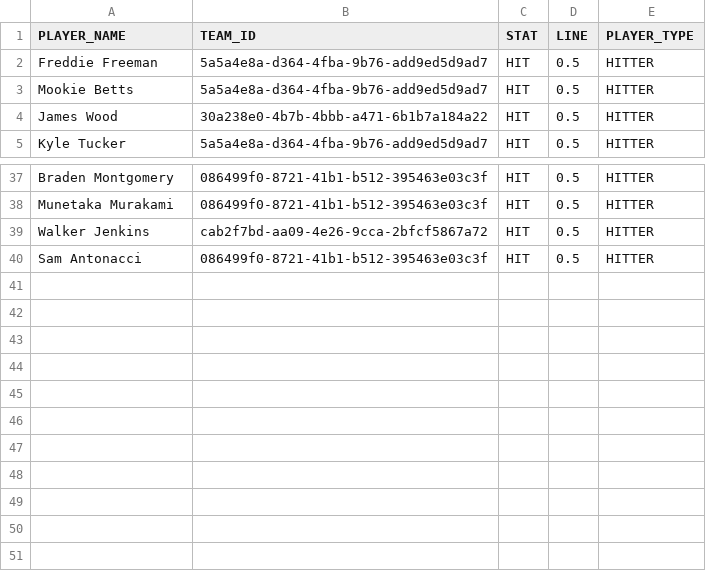
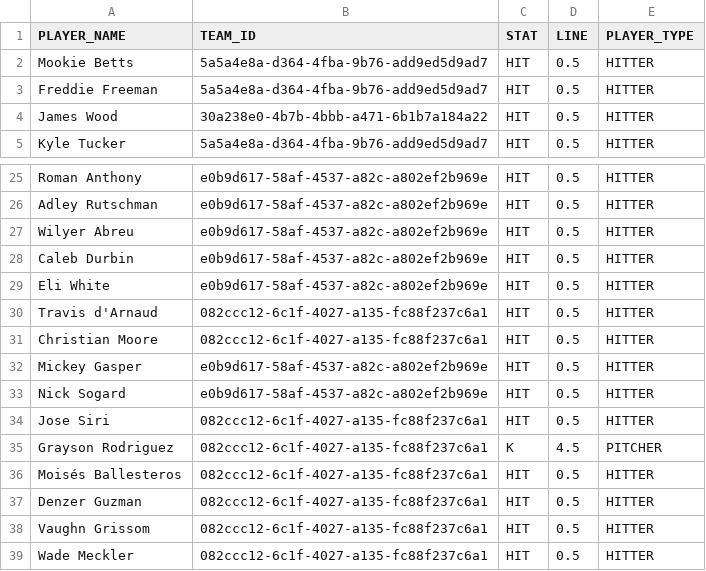
Before and after one commit to syocum9422-blip/sports_model_site, a CSV file: data/mlb/lines_today.csv, drawn as a sheet; only a part is shown, gaps mark what is left out; addresses are those after the commit; the diff covers the shown part only; the diff names each change by its address in the sheet, - before the commit and + after, or states it on an @@ line.

```diff
--- a/data/mlb/lines_today.csv
+++ b/data/mlb/lines_today.csv
@@ row 3 moved to row 2: Mookie Betts @@
-A25 (PLAYER_NAME): Braden Montgomery
+A25 (PLAYER_NAME): Roman Anthony
-B25 (TEAM_ID): 086499f0-8721-41b1-b512-395463e03c3f
+B25 (TEAM_ID): e0b9d617-58af-4537-a82c-a802ef2b969e
+row 26: Adley Rutschman | e0b9d617-58af-4537-a82c-a802ef2b969e | HIT | 0.5 | HITTER
+row 27: Wilyer Abreu | e0b9d617-58af-4537-a82c-a802ef2b969e | HIT | 0.5 | HITTER
-A28 (PLAYER_NAME): Munetaka Murakami
+A28 (PLAYER_NAME): Caleb Durbin
-B28 (TEAM_ID): 086499f0-8721-41b1-b512-395463e03c3f
+B28 (TEAM_ID): e0b9d617-58af-4537-a82c-a802ef2b969e
+row 29: Eli White | e0b9d617-58af-4537-a82c-a802ef2b969e | HIT | 0.5 | HITTER
+row 30: Travis d'Arnaud | 082ccc12-6c1f-4027-a135-fc88f237c6a1 | HIT | 0.5 | HITTER
+row 31: Christian Moore | 082ccc12-6c1f-4027-a135-fc88f237c6a1 | HIT | 0.5 | HITTER
-A32 (PLAYER_NAME): Walker Jenkins
+A32 (PLAYER_NAME): Mickey Gasper
-B32 (TEAM_ID): cab2f7bd-aa09-4e26-9cca-2bfcf5867a72
+B32 (TEAM_ID): e0b9d617-58af-4537-a82c-a802ef2b969e
-A33 (PLAYER_NAME): Sam Antonacci
+A33 (PLAYER_NAME): Nick Sogard
-B33 (TEAM_ID): 086499f0-8721-41b1-b512-395463e03c3f
+B33 (TEAM_ID): e0b9d617-58af-4537-a82c-a802ef2b969e
+row 34: Jose Siri | 082ccc12-6c1f-4027-a135-fc88f237c6a1 | HIT | 0.5 | HITTER
+row 35: Grayson Rodriguez | 082ccc12-6c1f-4027-a135-fc88f237c6a1 | K | 4.5 | PITCHER
+row 36: Moisés Ballesteros | 082ccc12-6c1f-4027-a135-fc88f237c6a1 | HIT | 0.5 | HITTER
+row 37: Denzer Guzman | 082ccc12-6c1f-4027-a135-fc88f237c6a1 | HIT | 0.5 | HITTER
+row 38: Vaughn Grissom | 082ccc12-6c1f-4027-a135-fc88f237c6a1 | HIT | 0.5 | HITTER
+row 39: Wade Meckler | 082ccc12-6c1f-4027-a135-fc88f237c6a1 | HIT | 0.5 | HITTER
```
Also changed, not shown: 5 added rows and 17 removed rows elsewhere in this file, data/mlb/lineups_with_ids.csv, 1 other file.
